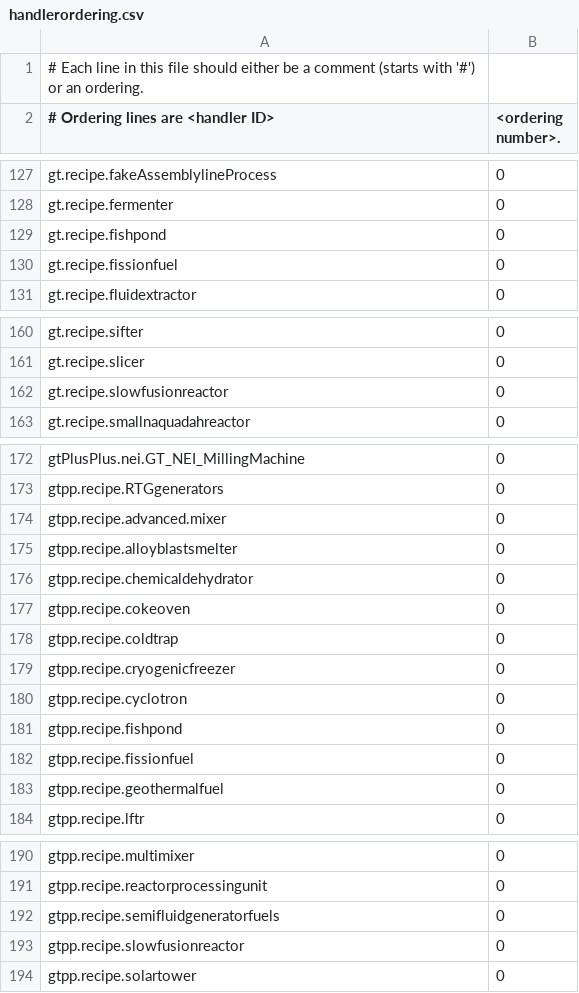
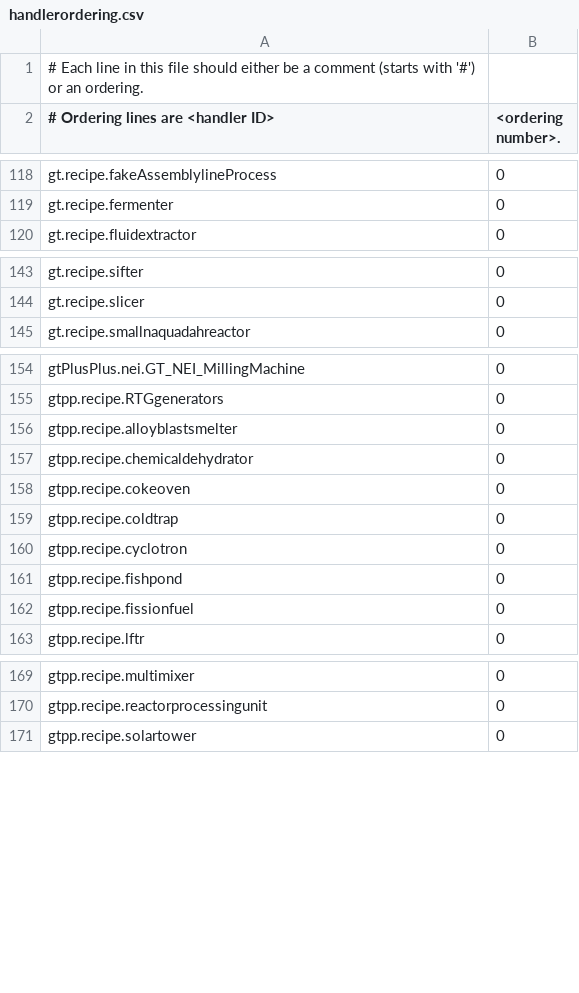
Before and after one commit to GTNewHorizons/GT-New-Horizons-Modpack, a CSV file: config/NEI/handlerordering.csv, drawn as a sheet; only a part is shown, gaps mark what is left out; removed rows and columns are numbered as before the commit, all else as after; the diff covers the shown part only; the diff names each change by its address in the sheet, - before the commit and + after, or states it on an @@ line.

```diff
--- a/config/NEI/handlerordering.csv
+++ b/config/NEI/handlerordering.csv
-row 129: gt.recipe.fishpond | 0
-row 130: gt.recipe.fissionfuel | 0
-row 162: gt.recipe.slowfusionreactor | 0
-row 174: gtpp.recipe.advanced.mixer | 0
-row 179: gtpp.recipe.cryogenicfreezer | 0
-row 183: gtpp.recipe.geothermalfuel | 0
-row 192: gtpp.recipe.semifluidgeneratorfuels | 0
-row 193: gtpp.recipe.slowfusionreactor | 0
```
Also changed, not shown: 2 added rows and 21 removed rows elsewhere in this file.
